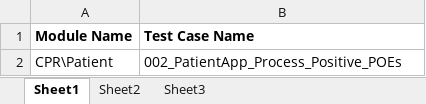
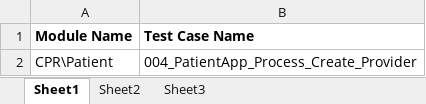
Before and after one commit to sbabupresidency1/fipsar_automation, an Excel workbook: QA/testcases/TestCaseExeSheet.xlsx, sheet Sheet1, drawn as a sheet; values as stored, in another font and other column widths than the file's, no borders; the diff names each change by its address in the sheet, - before the commit and + after, or states it on an @@ line.

```diff
--- a/QA/testcases/TestCaseExeSheet.xlsx (sheet Sheet1)
+++ b/QA/testcases/TestCaseExeSheet.xlsx (sheet Sheet1)
-B2 (Test Case Name): 002_PatientApp_Process_Positive_POEs
+B2 (Test Case Name): 004_PatientApp_Process_Create_Provider
```
Also changed, not shown: sheet Sheet2, QA/testcases/CPR/Patient/004_PatientApp_Process_Create_Provider.xlsx, 1 other file.
